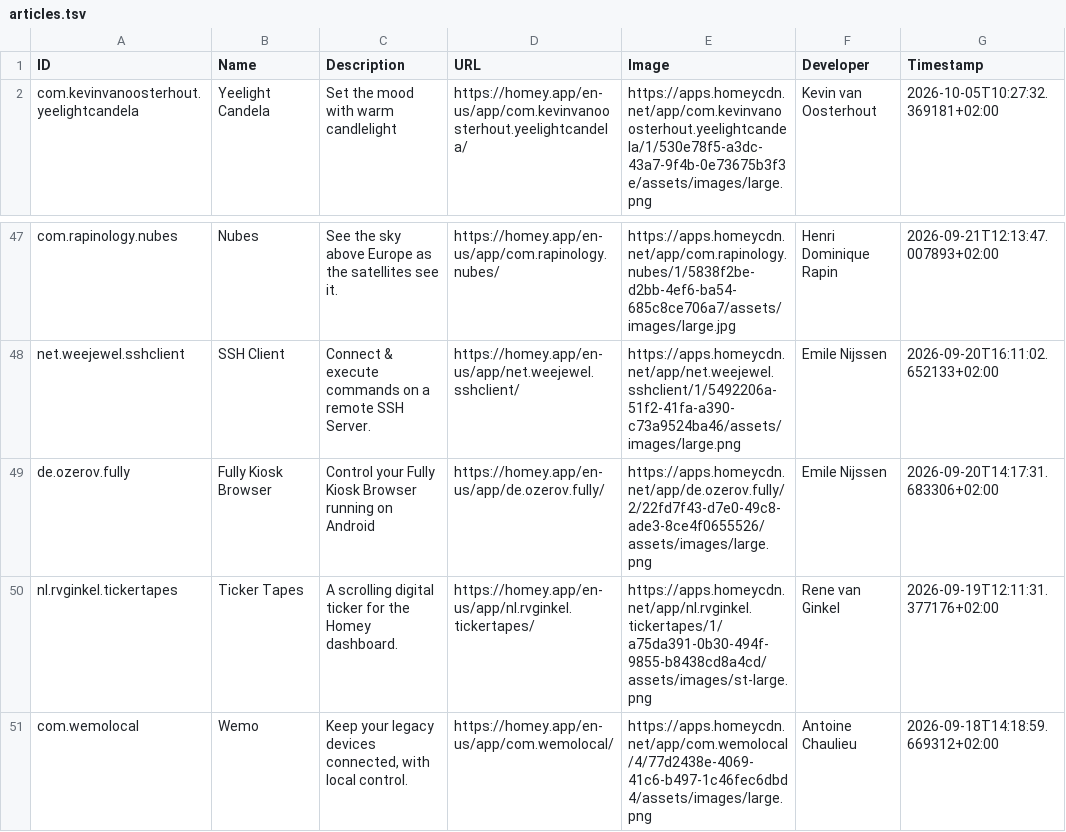
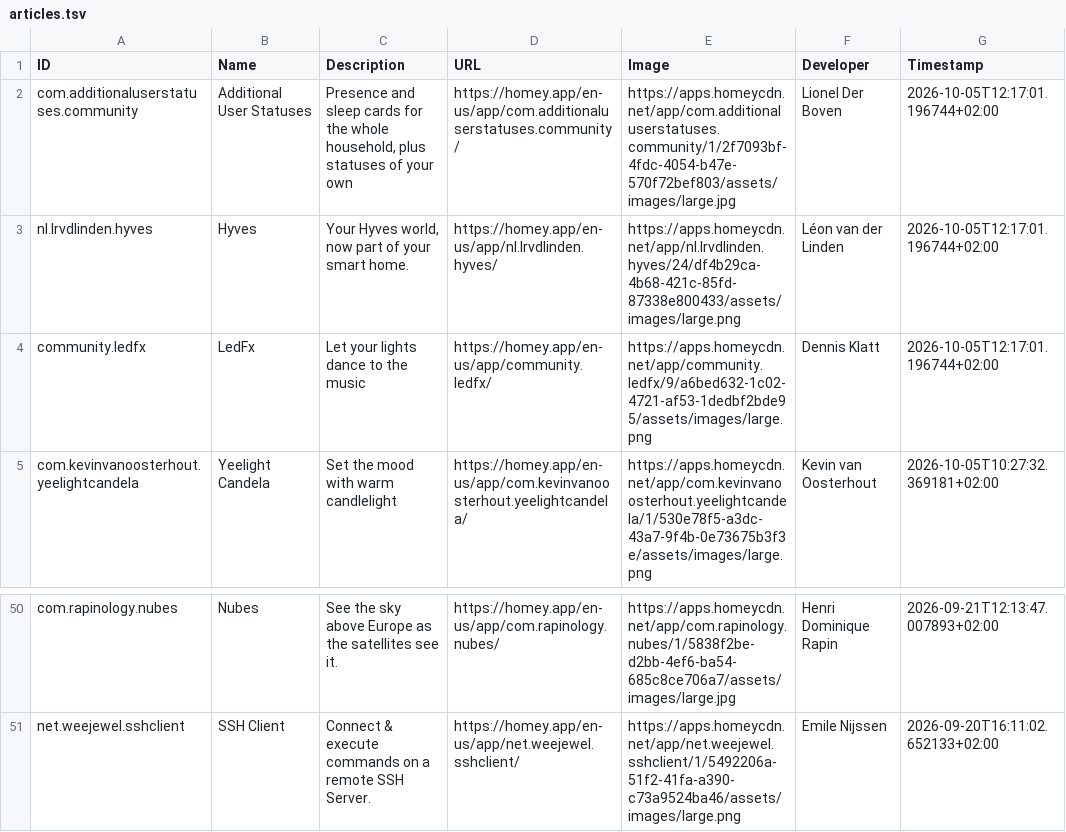
Before and after one commit to bennokress/rss-feeds, a TSV file: Homey App Store - New Apps/articles.tsv, drawn as a sheet; only a part is shown, gaps mark what is left out.

```diff
--- a/Homey App Store - New Apps/articles.tsv
+++ b/Homey App Store - New Apps/articles.tsv
@@ -1,2 +1,5 @@
 ID	Name	Description	URL	Image	Developer	Timestamp
+com.additionaluserstatuses.community	Additional User Statuses	Presence and sleep cards for the whole household, plus statuses of your own	https://homey.app/en-us/app/com.additionaluserstatuses.community/	https://apps.homeycdn.net/app/com.additionaluserstatuses.community/1/2f7093bf-4fdc-4054-b47e-570f72bef803/assets/images/large.jpg	Lionel Der Boven	2026-10-05T12:17:01.196744+02:00
+nl.lrvdlinden.hyves	Hyves	Your Hyves world, now part of your smart home.	https://homey.app/en-us/app/nl.lrvdlinden.hyves/	https://apps.homeycdn.net/app/nl.lrvdlinden.hyves/24/df4b29ca-4b68-421c-85fd-87338e800433/assets/images/large.png	Léon van der Linden	2026-10-05T12:17:01.196744+02:00
+community.ledfx	LedFx	Let your lights dance to the music	https://homey.app/en-us/app/community.ledfx/	https://apps.homeycdn.net/app/community.ledfx/9/a6bed632-1c02-4721-af53-1dedbf2bde95/assets/images/large.png	Dennis Klatt	2026-10-05T12:17:01.196744+02:00
 com.kevinvanoosterhout.yeelightcandela	Yeelight Candela	Set the mood with warm candlelight	https://homey.app/en-us/app/com.kevinvanoosterhout.yeelightcandela/	https://apps.homeycdn.net/app/com.kevinvanoosterhout.yeelightcandela/1/530e78f5-a3dc-43a7-9f4b-0e73675b3f3e/assets/images/large.png	Kevin van Oosterhout	2026-10-05T10:27:32.369181+02:00
@@ -48,4 +51 @@ com.rapinology.nubes	Nubes	See the sky above Europe as the satellites see it.	ht
 net.weejewel.sshclient	SSH Client	Connect & execute commands on a remote SSH Server.	https://homey.app/en-us/app/net.weejewel.sshclient/	https://apps.homeycdn.net/app/net.weejewel.sshclient/1/5492206a-51f2-41fa-a390-c73a9524ba46/assets/images/large.png	Emile Nijssen	2026-09-20T16:11:02.652133+02:00
-de.ozerov.fully	Fully Kiosk Browser	Control your Fully Kiosk Browser running on Android	https://homey.app/en-us/app/de.ozerov.fully/	https://apps.homeycdn.net/app/de.ozerov.fully/2/22fd7f43-d7e0-49c8-ade3-8ce4f0655526/assets/images/large.png	Emile Nijssen	2026-09-20T14:17:31.683306+02:00
-nl.rvginkel.tickertapes	Ticker Tapes	A scrolling digital ticker for the Homey dashboard.	https://homey.app/en-us/app/nl.rvginkel.tickertapes/	https://apps.homeycdn.net/app/nl.rvginkel.tickertapes/1/a75da391-0b30-494f-9855-b8438cd8a4cd/assets/images/st-large.png	Rene van Ginkel	2026-09-19T12:11:31.377176+02:00
-com.wemolocal	Wemo	Keep your legacy devices connected, with local control.	https://homey.app/en-us/app/com.wemolocal/	https://apps.homeycdn.net/app/com.wemolocal/4/77d2438e-4069-41c6-b497-1c46fec6dbd4/assets/images/large.png	Antoine Chaulieu	2026-09-18T14:18:59.669312+02:00
```
Also changed, not shown: 1 other file.
